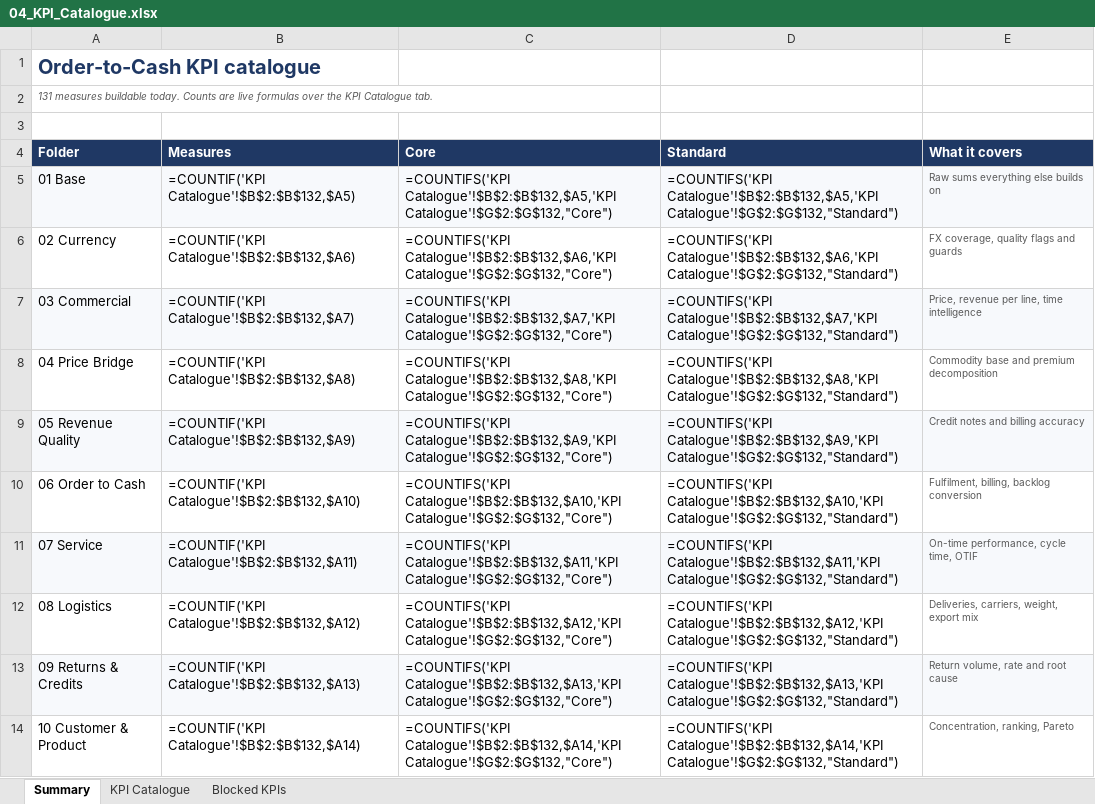
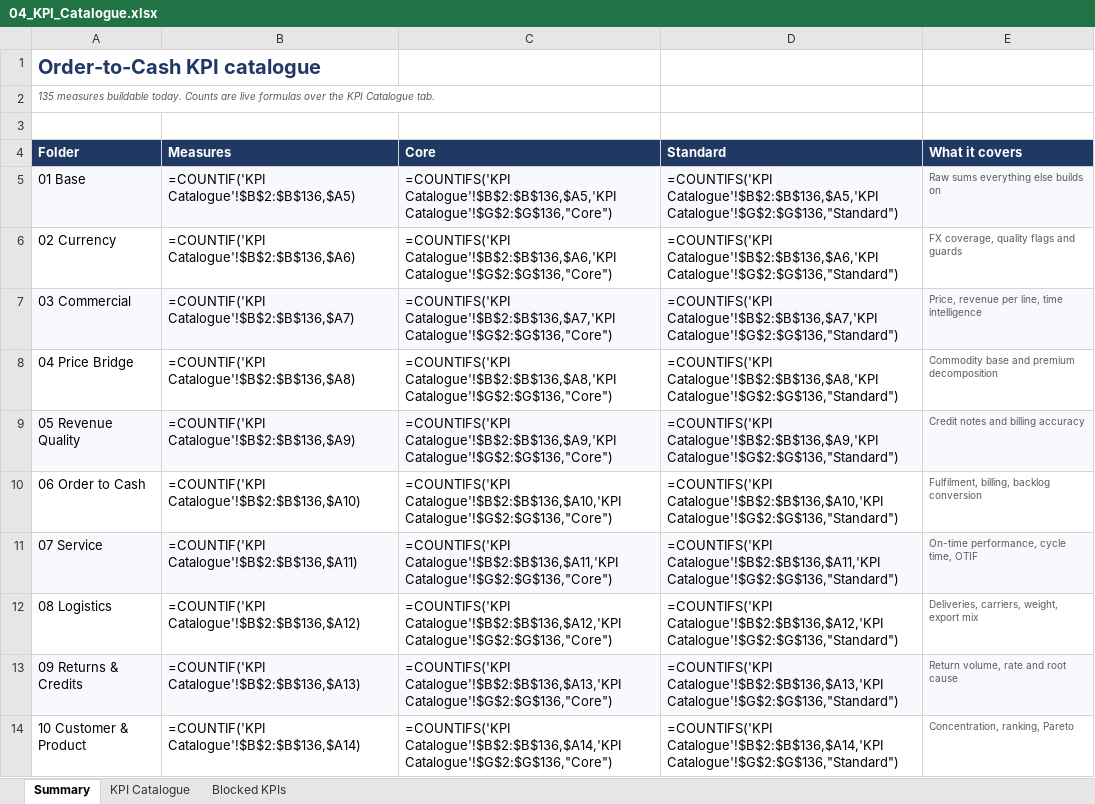
Before and after one commit to gcamaral2105/project, an Excel workbook: Order_To_Cash/04_KPI_Catalogue.xlsx, sheet Summary, drawn as a sheet; only a part is shown; values as stored, in another font and other column widths than the file's, no borders; formulas without a stored value are shown as written; the diff covers the shown part only; the diff names each change by its address in the sheet, - before the commit and + after, or states it on an @@ line.

```diff
--- a/Order_To_Cash/04_KPI_Catalogue.xlsx (sheet Summary)
+++ b/Order_To_Cash/04_KPI_Catalogue.xlsx (sheet Summary)
-A2 (Folder): 131 measures buildable…
+A2 (Folder): 135 measures buildable…
-B5 (Measures): =COUNTIF('KPI Catalogue'!$B$2:$B$132,$A5)
+B5 (Measures): =COUNTIF('KPI Catalogue'!$B$2:$B$136,$A5)
-C5 (Core): =COUNTIFS('KPI Catalogue'!$B$2:$B$132,$A5,'KPI Catalogue'!$G$2:$G$132,"Core")
+C5 (Core): =COUNTIFS('KPI Catalogue'!$B$2:$B$136,$A5,'KPI Catalogue'!$G$2:$G$136,"Core")
-D5 (Standard): =COUNTIFS('KPI Catalogue'!$B$2:$B$132,$A5,'KPI Catalogue'!$G$2:$G$132,"Standard")
+D5 (Standard): =COUNTIFS('KPI Catalogue'!$B$2:$B$136,$A5,'KPI Catalogue'!$G$2:$G$136,"Standard")
-B6 (Measures): =COUNTIF('KPI Catalogue'!$B$2:$B$132,$A6)
+B6 (Measures): =COUNTIF('KPI Catalogue'!$B$2:$B$136,$A6)
-C6 (Core): =COUNTIFS('KPI Catalogue'!$B$2:$B$132,$A6,'KPI Catalogue'!$G$2:$G$132,"Core")
+C6 (Core): =COUNTIFS('KPI Catalogue'!$B$2:$B$136,$A6,'KPI Catalogue'!$G$2:$G$136,"Core")
-D6 (Standard): =COUNTIFS('KPI Catalogue'!$B$2:$B$132,$A6,'KPI Catalogue'!$G$2:$G$132,"Standard")
+D6 (Standard): =COUNTIFS('KPI Catalogue'!$B$2:$B$136,$A6,'KPI Catalogue'!$G$2:$G$136,"Standard")
-B7 (Measures): =COUNTIF('KPI Catalogue'!$B$2:$B$132,$A7)
+B7 (Measures): =COUNTIF('KPI Catalogue'!$B$2:$B$136,$A7)
-C7 (Core): =COUNTIFS('KPI Catalogue'!$B$2:$B$132,$A7,'KPI Catalogue'!$G$2:$G$132,"Core")
+C7 (Core): =COUNTIFS('KPI Catalogue'!$B$2:$B$136,$A7,'KPI Catalogue'!$G$2:$G$136,"Core")
-D7 (Standard): =COUNTIFS('KPI Catalogue'!$B$2:$B$132,$A7,'KPI Catalogue'!$G$2:$G$132,"Standard")
+D7 (Standard): =COUNTIFS('KPI Catalogue'!$B$2:$B$136,$A7,'KPI Catalogue'!$G$2:$G$136,"Standard")
-B8 (Measures): =COUNTIF('KPI Catalogue'!$B$2:$B$132,$A8)
+B8 (Measures): =COUNTIF('KPI Catalogue'!$B$2:$B$136,$A8)
-C8 (Core): =COUNTIFS('KPI Catalogue'!$B$2:$B$132,$A8,'KPI Catalogue'!$G$2:$G$132,"Core")
+C8 (Core): =COUNTIFS('KPI Catalogue'!$B$2:$B$136,$A8,'KPI Catalogue'!$G$2:$G$136,"Core")
-D8 (Standard): =COUNTIFS('KPI Catalogue'!$B$2:$B$132,$A8,'KPI Catalogue'!$G$2:$G$132,"Standard")
+D8 (Standard): =COUNTIFS('KPI Catalogue'!$B$2:$B$136,$A8,'KPI Catalogue'!$G$2:$G$136,"Standard")
-B9 (Measures): =COUNTIF('KPI Catalogue'!$B$2:$B$132,$A9)
+B9 (Measures): =COUNTIF('KPI Catalogue'!$B$2:$B$136,$A9)
-C9 (Core): =COUNTIFS('KPI Catalogue'!$B$2:$B$132,$A9,'KPI Catalogue'!$G$2:$G$132,"Core")
+C9 (Core): =COUNTIFS('KPI Catalogue'!$B$2:$B$136,$A9,'KPI Catalogue'!$G$2:$G$136,"Core")
-D9 (Standard): =COUNTIFS('KPI Catalogue'!$B$2:$B$132,$A9,'KPI Catalogue'!$G$2:$G$132,"Standard")
+D9 (Standard): =COUNTIFS('KPI Catalogue'!$B$2:$B$136,$A9,'KPI Catalogue'!$G$2:$G$136,"Standard")
-B10 (Measures): =COUNTIF('KPI Catalogue'!$B$2:$B$132,$A10)
+B10 (Measures): =COUNTIF('KPI Catalogue'!$B$2:$B$136,$A10)
-C10 (Core): =COUNTIFS('KPI Catalogue'!$B$2:$B$132,$A10,'KPI Catalogue'!$G$2:$G$132,"Core")
+C10 (Core): =COUNTIFS('KPI Catalogue'!$B$2:$B$136,$A10,'KPI Catalogue'!$G$2:$G$136,"Core")
-D10 (Standard): =COUNTIFS('KPI Catalogue'!$B$2:$B$132,$A10,'KPI Catalogue'!$G$2:$G$132,"Standard")
+D10 (Standard): =COUNTIFS('KPI Catalogue'!$B$2:$B$136,$A10,'KPI Catalogue'!$G$2:$G$136,"Standard")
-B11 (Measures): =COUNTIF('KPI Catalogue'!$B$2:$B$132,$A11)
+B11 (Measures): =COUNTIF('KPI Catalogue'!$B$2:$B$136,$A11)
-C11 (Core): =COUNTIFS('KPI Catalogue'!$B$2:$B$132,$A11,'KPI Catalogue'!$G$2:$G$132,"Core")
+C11 (Core): =COUNTIFS('KPI Catalogue'!$B$2:$B$136,$A11,'KPI Catalogue'!$G$2:$G$136,"Core")
-D11 (Standard): =COUNTIFS('KPI Catalogue'!$B$2:$B$132,$A11,'KPI Catalogue'!$G$2:$G$132,"Standard")
+D11 (Standard): =COUNTIFS('KPI Catalogue'!$B$2:$B$136,$A11,'KPI Catalogue'!$G$2:$G$136,"Standard")
-B12 (Measures): =COUNTIF('KPI Catalogue'!$B$2:$B$132,$A12)
+B12 (Measures): =COUNTIF('KPI Catalogue'!$B$2:$B$136,$A12)
-C12 (Core): =COUNTIFS('KPI Catalogue'!$B$2:$B$132,$A12,'KPI Catalogue'!$G$2:$G$132,"Core")
+C12 (Core): =COUNTIFS('KPI Catalogue'!$B$2:$B$136,$A12,'KPI Catalogue'!$G$2:$G$136,"Core")
-D12 (Standard): =COUNTIFS('KPI Catalogue'!$B$2:$B$132,$A12,'KPI Catalogue'!$G$2:$G$132,"Standard")
+D12 (Standard): =COUNTIFS('KPI Catalogue'!$B$2:$B$136,$A12,'KPI Catalogue'!$G$2:$G$136,"Standard")
-B13 (Measures): =COUNTIF('KPI Catalogue'!$B$2:$B$132,$A13)
+B13 (Measures): =COUNTIF('KPI Catalogue'!$B$2:$B$136,$A13)
-C13 (Core): =COUNTIFS('KPI Catalogue'!$B$2:$B$132,$A13,'KPI Catalogue'!$G$2:$G$132,"Core")
+C13 (Core): =COUNTIFS('KPI Catalogue'!$B$2:$B$136,$A13,'KPI Catalogue'!$G$2:$G$136,"Core")
-D13 (Standard): =COUNTIFS('KPI Catalogue'!$B$2:$B$132,$A13,'KPI Catalogue'!$G$2:$G$132,"Standard")
+D13 (Standard): =COUNTIFS('KPI Catalogue'!$B$2:$B$136,$A13,'KPI Catalogue'!$G$2:$G$136,"Standard")
-B14 (Measures): =COUNTIF('KPI Catalogue'!$B$2:$B$132,$A14)
+B14 (Measures): =COUNTIF('KPI Catalogue'!$B$2:$B$136,$A14)
-C14 (Core): =COUNTIFS('KPI Catalogue'!$B$2:$B$132,$A14,'KPI Catalogue'!$G$2:$G$132,"Core")
+C14 (Core): =COUNTIFS('KPI Catalogue'!$B$2:$B$136,$A14,'KPI Catalogue'!$G$2:$G$136,"Core")
-D14 (Standard): =COUNTIFS('KPI Catalogue'!$B$2:$B$132,$A14,'KPI Catalogue'!$G$2:$G$132,"Standard")
+D14 (Standard): =COUNTIFS('KPI Catalogue'!$B$2:$B$136,$A14,'KPI Catalogue'!$G$2:$G$136,"Standard")
```
Also changed, not shown: 10 edited cells elsewhere in this sheet, sheet KPI Catalogue, sheet Blocked KPIs, 5 other files.
